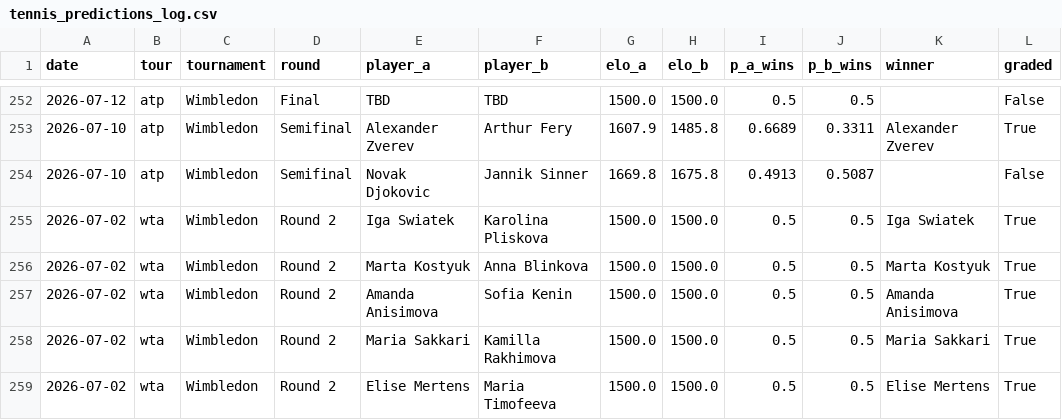
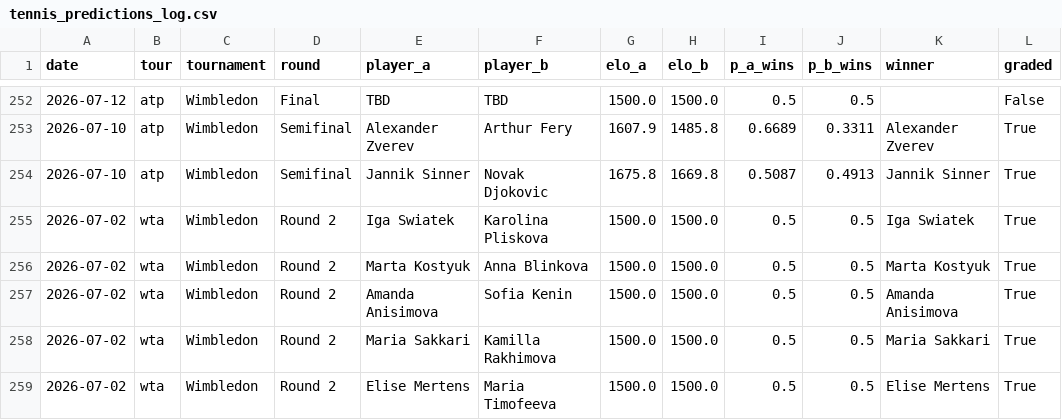
Before and after one commit to yuschajp/mlb_hits_model, a CSV file: data/ledger/tennis_predictions_log.csv, drawn as a sheet; only a part is shown, gaps mark what is left out.

```diff
--- a/data/ledger/tennis_predictions_log.csv
+++ b/data/ledger/tennis_predictions_log.csv
@@ -253,3 +253,3 @@ date,tour,tournament,round,player_a,player_b,elo_a,elo_b,p_a_wins,p_b_wins,winne
 2026-07-10,atp,Wimbledon,Semifinal,Alexander Zverev,Arthur Fery,1607.9,1485.8,0.6689,0.3311,Alexander Zverev,True
-2026-07-10,atp,Wimbledon,Semifinal,Novak Djokovic,Jannik Sinner,1669.8,1675.8,0.4913,0.5087,,False
+2026-07-10,atp,Wimbledon,Semifinal,Jannik Sinner,Novak Djokovic,1675.8,1669.8,0.5087,0.4913,Jannik Sinner,True
 2026-07-02,wta,Wimbledon,Round 2,Iga Swiatek,Karolina Pliskova,1500.0,1500.0,0.5,0.5,Iga Swiatek,True
```
Also changed, not shown: data/ledger/hr_predictions_log.csv, data/ledger/k_predictions_log.csv, 1 other file.
